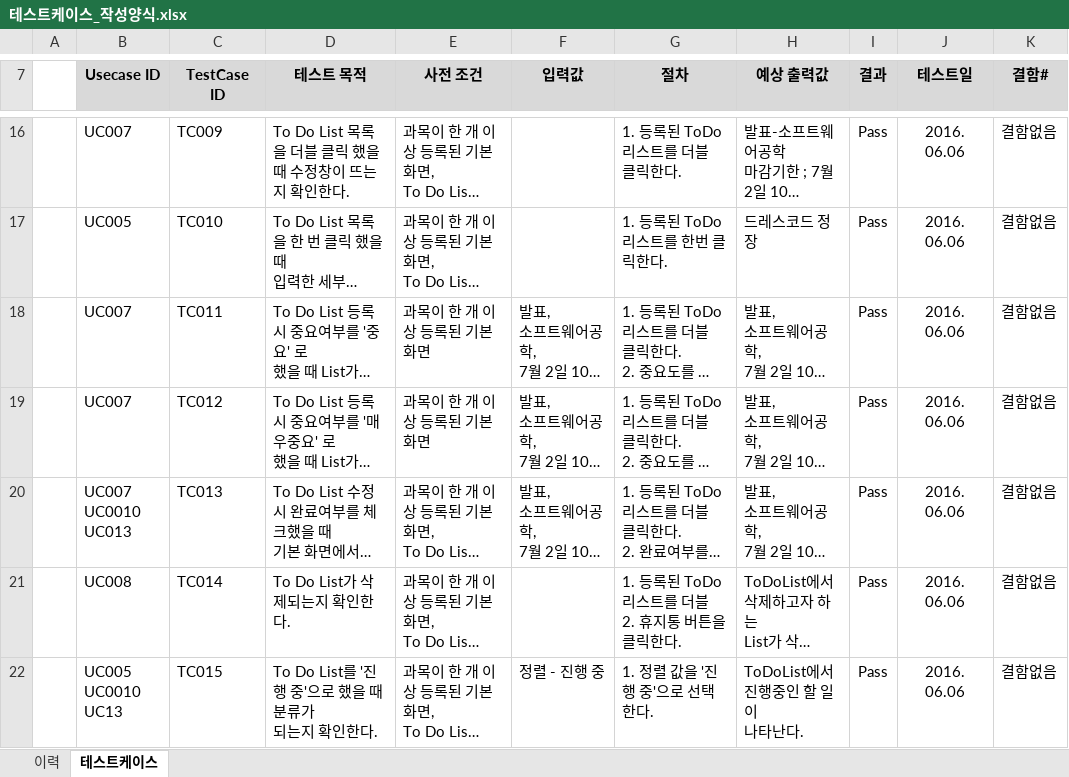
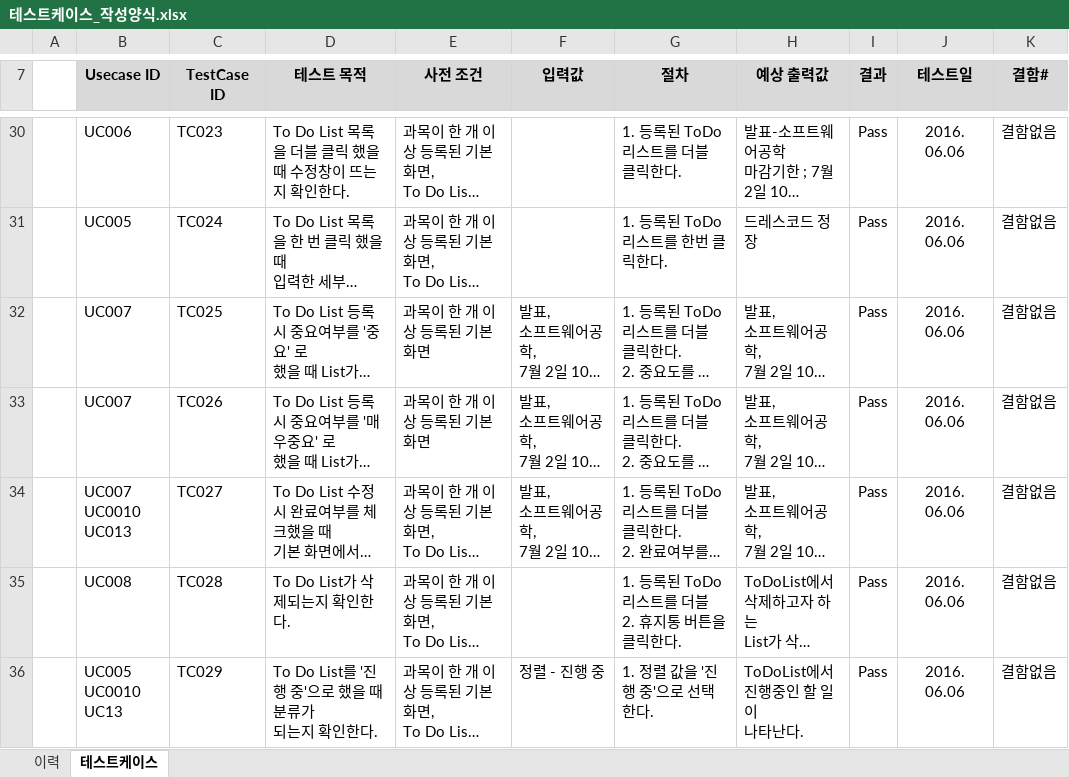
Before and after one commit to SE-admin/SE2017_2_mousai, an Excel workbook: doc/4_ 테스트케이스 및 테스트결과보고서/테스트케이스_작성양식.xlsx, sheet 테스트케이스, drawn as a sheet; only a part is shown, gaps mark what is left out; long unchanged cells end in …; values as stored, in another font and other column widths than the file's, no borders; addresses are those after the commit; the diff covers the shown part only; the diff names each change by its address in the sheet, - before the commit and + after, or states it on an @@ line.

```diff
--- a/doc/4_ 테스트케이스 및 테스트결과보고서/테스트케이스_작성양식.xlsx (sheet 테스트케이스)
+++ b/doc/4_ 테스트케이스 및 테스트결과보고서/테스트케이스_작성양식.xlsx (sheet 테스트케이스)
-B30 (Usecase ID): UC007
+B30 (Usecase ID): UC006
-C30 (TestCase ID): TC009
+C30 (TestCase ID): TC023
-C31 (TestCase ID): TC010
+C31 (TestCase ID): TC024
-C32 (TestCase ID): TC011
+C32 (TestCase ID): TC025
-C33 (TestCase ID): TC012
+C33 (TestCase ID): TC026
-C34 (TestCase ID): TC013
+C34 (TestCase ID): TC027
-C35 (TestCase ID): TC014
+C35 (TestCase ID): TC028
-C36 (TestCase ID): TC015
+C36 (TestCase ID): TC029
```
Also changed, not shown: 20 added rows, 1 removed row and 27 edited cells elsewhere in this sheet, sheet 이력, 1 other file.
